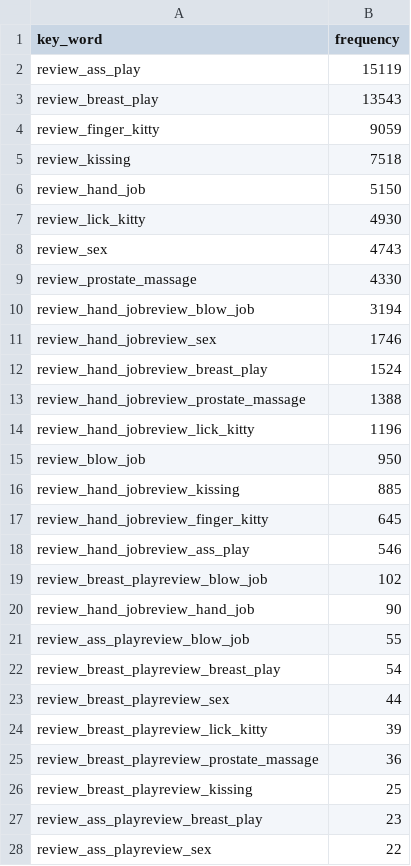
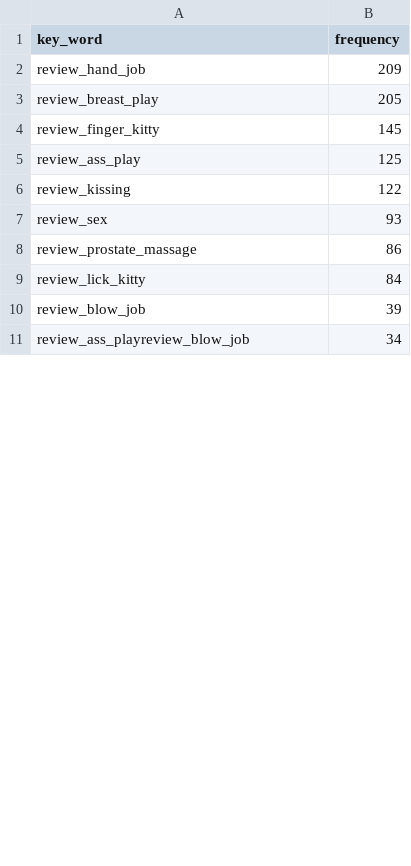
Before and after one commit to sherirosalia/rub_review_words, a CSV file: top_100_service.csv, drawn as a sheet; only a part is shown; the diff covers the shown part only.

```diff
--- a/top_100_service.csv
+++ b/top_100_service.csv
@@ -1,28 +1,11 @@
 key_word,frequency
-review_ass_play,15119
-review_breast_play,13543
-review_finger_kitty,9059
-review_kissing,7518
-review_hand_job,5150
-review_lick_kitty,4930
-review_sex,4743
-review_prostate_massage,4330
-review_hand_jobreview_blow_job,3194
-review_hand_jobreview_sex,1746
-review_hand_jobreview_breast_play,1524
-review_hand_jobreview_prostate_massage,1388
-review_hand_jobreview_lick_kitty,1196
-review_blow_job,950
-review_hand_jobreview_kissing,885
-review_hand_jobreview_finger_kitty,645
-review_hand_jobreview_ass_play,546
-review_breast_playreview_blow_job,102
-review_hand_jobreview_hand_job,90
-review_ass_playreview_blow_job,55
-review_breast_playreview_breast_play,54
-review_breast_playreview_sex,44
-review_breast_playreview_lick_kitty,39
-review_breast_playreview_prostate_massage,36
-review_breast_playreview_kissing,25
-review_ass_playreview_breast_play,23
-review_ass_playreview_sex,22
+review_hand_job,209
+review_breast_play,205
+review_finger_kitty,145
+review_ass_play,125
+review_kissing,122
+review_sex,93
+review_prostate_massage,86
+review_lick_kitty,84
+review_blow_job,39
+review_ass_playreview_blow_job,34
```
Also changed, not shown: 5 added rows, 5 removed rows and 6 edited cells elsewhere in this file, 15 other files.
